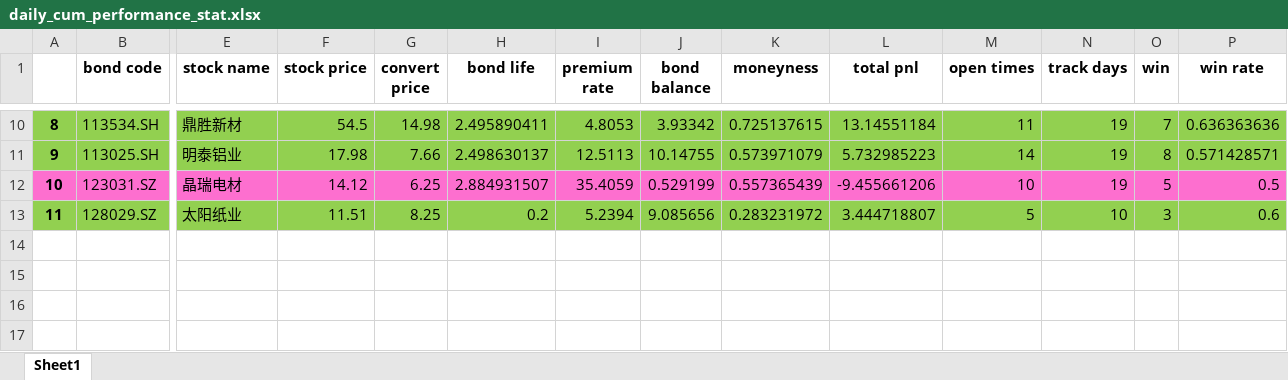
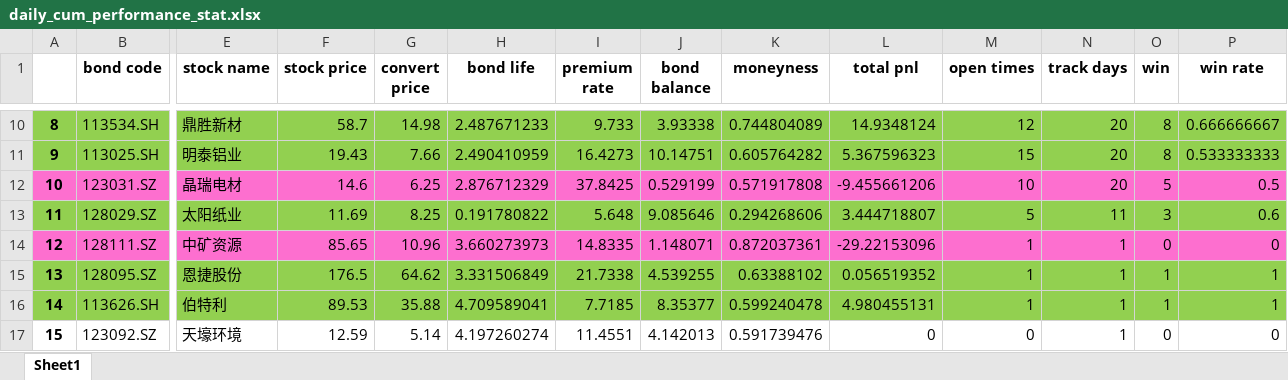
Before and after one commit to PXY11/cms, an Excel workbook: daily_cum_performance_stat.xlsx, sheet Sheet1, drawn as a sheet; only a part is shown, gaps mark what is left out; values as stored, in another font and other column widths than the file's, no borders; rows hold the shown columns only; the diff covers the shown part only; the diff names each change by its address in the sheet, - before the commit and + after, or states it on an @@ line.

```diff
--- a/daily_cum_performance_stat.xlsx (sheet Sheet1)
+++ b/daily_cum_performance_stat.xlsx (sheet Sheet1)
-F10 (stock price): 54.5
+F10 (stock price): 58.7
-H10 (bond life): 2.495890411
+H10 (bond life): 2.487671233
-I10 (premium rate): 4.8053
+I10 (premium rate): 9.733
-J10 (bond balance): 3.93342
+J10 (bond balance): 3.93338
-K10 (moneyness): 0.725137615
+K10 (moneyness): 0.744804089
-L10 (total pnl): 13.14551184
+L10 (total pnl): 14.9348124
-M10 (open times): 11
+M10 (open times): 12
-N10:N12 (track days): 19
+N10:N12 (track days): 20
-O10 (win): 7
+O10 (win): 8
-P10 (win rate): 0.636363636
+P10 (win rate): 0.666666667
-F11 (stock price): 17.98
+F11 (stock price): 19.43
-H11 (bond life): 2.498630137
+H11 (bond life): 2.490410959
-I11 (premium rate): 12.5113
+I11 (premium rate): 16.4273
-J11 (bond balance): 10.14755
+J11 (bond balance): 10.14751
-K11 (moneyness): 0.573971079
+K11 (moneyness): 0.605764282
-L11 (total pnl): 5.732985223
+L11 (total pnl): 5.367596323
-M11 (open times): 14
+M11 (open times): 15
-P11 (win rate): 0.571428571
+P11 (win rate): 0.533333333
-F12 (stock price): 14.12
+F12 (stock price): 14.6
-H12 (bond life): 2.884931507
+H12 (bond life): 2.876712329
-I12 (premium rate): 35.4059
+I12 (premium rate): 37.8425
-K12 (moneyness): 0.557365439
+K12 (moneyness): 0.571917808
-F13 (stock price): 11.51
+F13 (stock price): 11.69
-H13 (bond life): 0.2
+H13 (bond life): 0.191780822
-I13 (premium rate): 5.2394
+I13 (premium rate): 5.648
-J13 (bond balance): 9.085656
+J13 (bond balance): 9.085646
-K13 (moneyness): 0.283231972
+K13 (moneyness): 0.294268606
-N13 (track days): 10
+N13 (track days): 11
+row 14: 12 | 128111.SZ | 中矿资源 | 85.65 | 10.96 | 3.660273973 | 14.8335 | 1.148071 | 0.872037361 | -29.22153096 | 1 | 1 | 0 | 0
+row 15: 13 | 128095.SZ | 恩捷股份 | 176.5 | 64.62 | 3.331506849 | 21.7338 | 4.539255 | 0.63388102 | 0.056519352 | 1 | 1 | 1 | 1
+row 16: 14 | 113626.SH | 伯特利 | 89.53 | 35.88 | 4.709589041 | 7.7185 | 8.35377 | 0.599240478 | 4.980455131 | 1 | 1 | 1 | 1
+row 17: 15 | 123092.SZ | 天壕环境 | 12.59 | 5.14 | 4.197260274 | 11.4551 | 4.142013 | 0.591739476 | 0 | 0 | 1 | 0 | 0
```
Also changed, not shown: 68 edited cells and cell formats elsewhere in this sheet, 39 other files.
